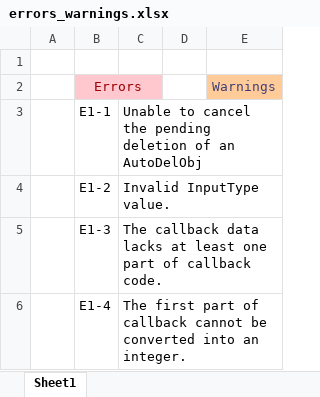
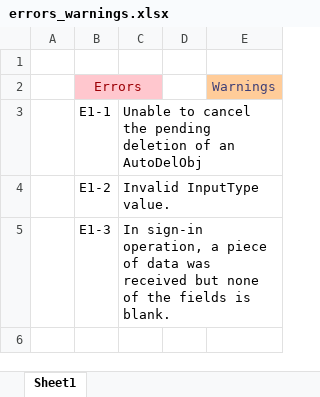
Before and after one commit to megacodist/happy-eng-bot, an Excel workbook: errors_warnings.xlsx, sheet Sheet1, drawn as a sheet; values as stored, in another font and other column widths than the file's, no borders; the diff names each change by its address in the sheet, - before the commit and + after, or states it on an @@ line.

Commit message:
Sign-in developed

```diff
--- a/errors_warnings.xlsx (sheet Sheet1)
+++ b/errors_warnings.xlsx (sheet Sheet1)
-C5: The callback data lacks at least one part of callback code.
+C5: In sign-in operation, a piece of data was received but none of the fields is blank.
-row 6:  | E1-4 | The first part of callback cannot be converted into an integer.
```
Also changed, not shown: 11 other files.
